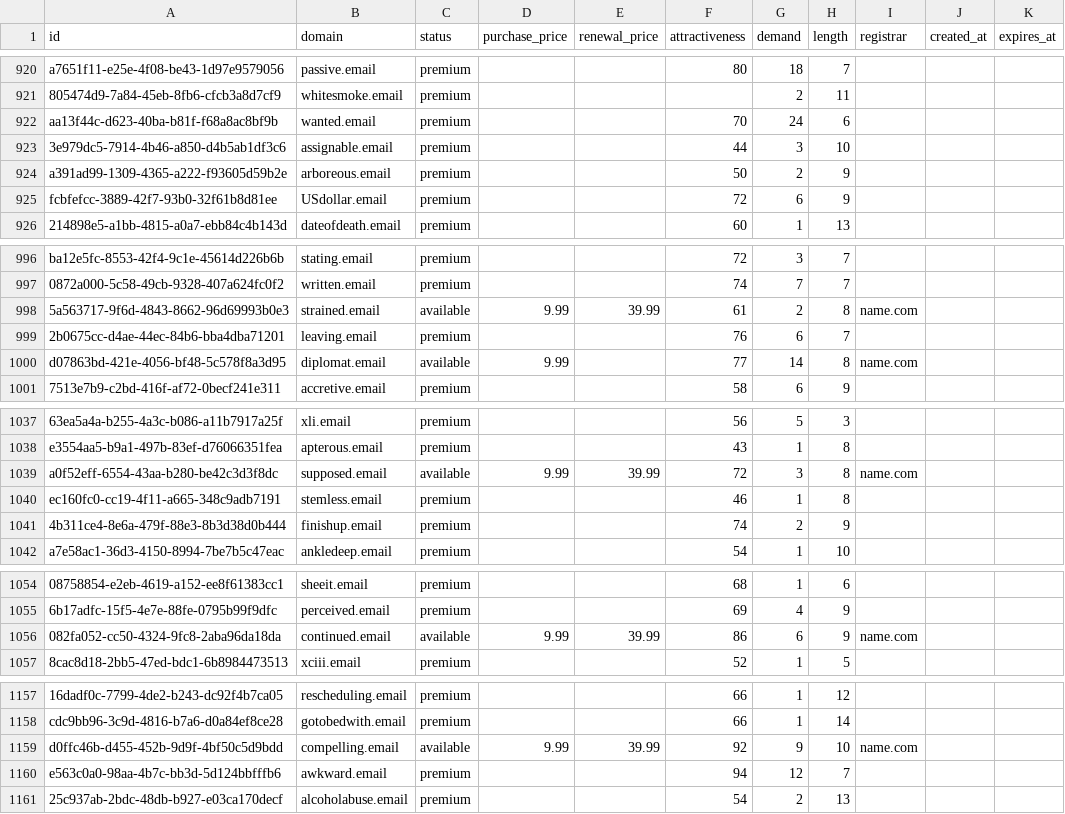
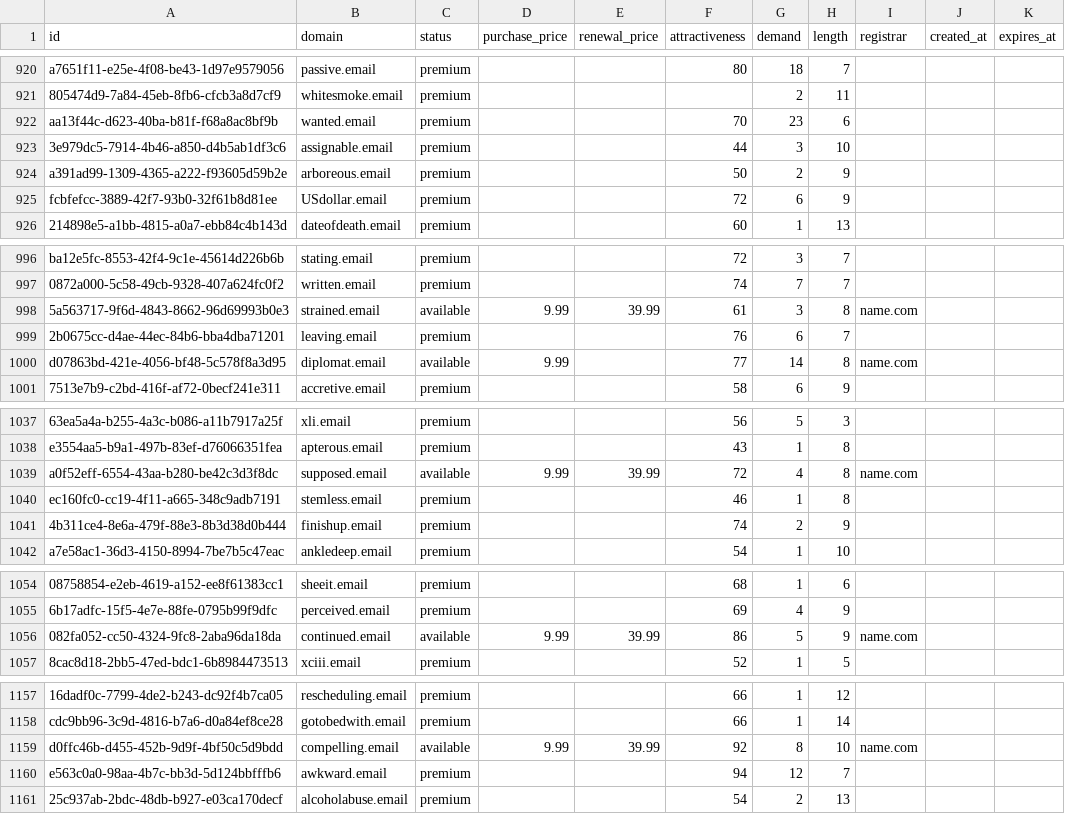
Before and after one commit to UniqueDomains/email-oneword-domains, a CSV file: email.csv, drawn as a sheet; only a part is shown, gaps mark what is left out; the diff covers the shown part only; the diff names each change by its address in the sheet, - before the commit and + after, or states it on an @@ line.

```diff
--- a/email.csv
+++ b/email.csv
-G922 (demand): 24
+G922 (demand): 23
-G998 (demand): 2
+G998 (demand): 3
-G1039 (demand): 3
+G1039 (demand): 4
-G1056 (demand): 6
+G1056 (demand): 5
-G1159 (demand): 9
+G1159 (demand): 8
```
Also changed, not shown: 45 edited cells elsewhere in this file, 2 other files.
